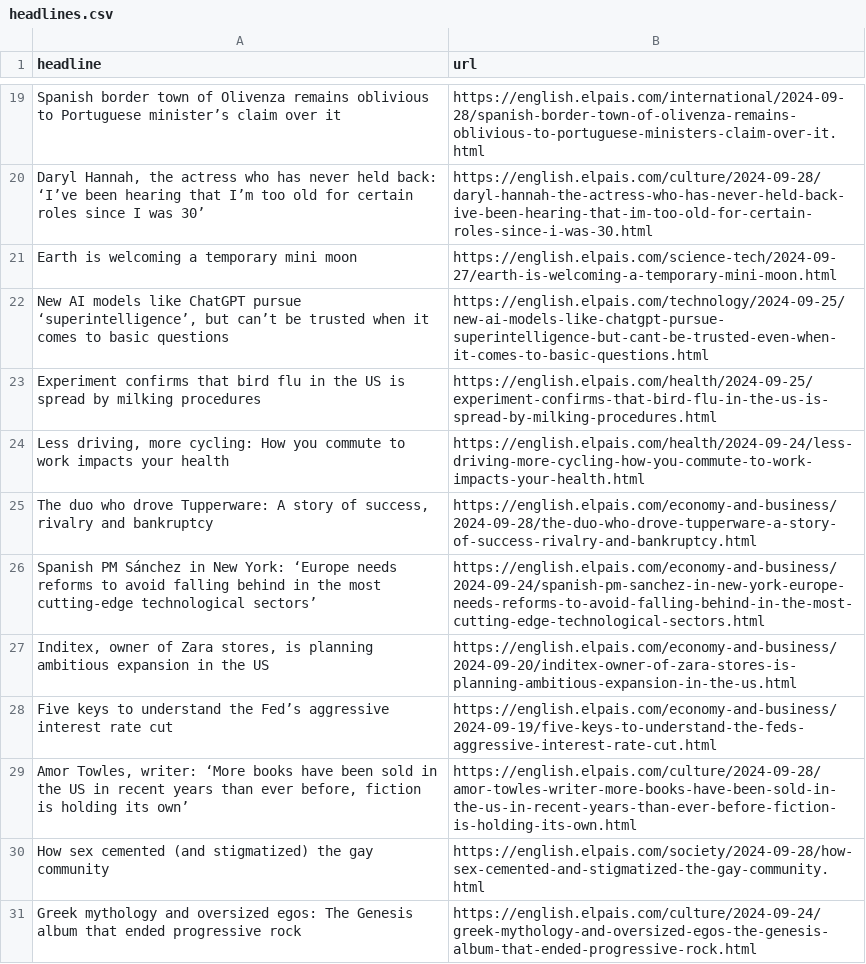
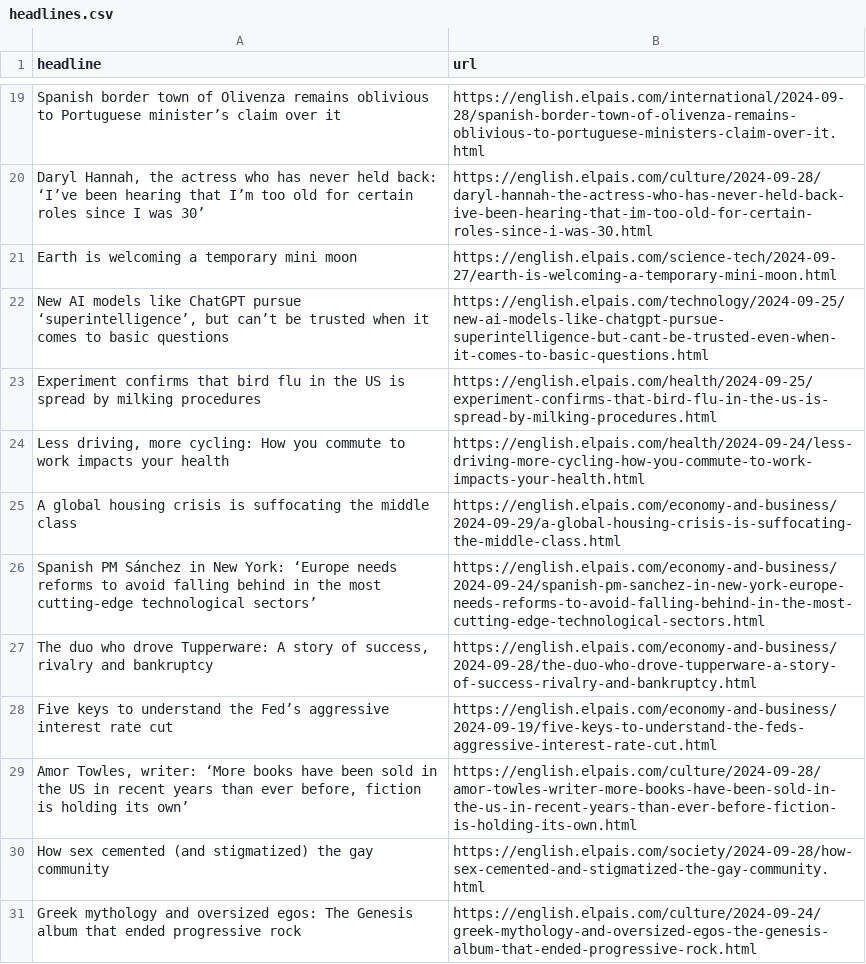
Before and after one commit to carlython26/elpais, a CSV file: headlines.csv, drawn as a sheet; only a part is shown, gaps mark what is left out.

```diff
--- a/headlines.csv
+++ b/headlines.csv
@@ -24,5 +24,5 @@ Experiment confirms that bird flu in the US is spread by milking procedures,http
 "Less driving, more cycling: How you commute to work impacts your health",https://english.elpais.com/health/2024-09-24/less-driving-more-cycling-how-you-commute-to-work-impacts-your-health.html
+A global housing crisis is suffocating the middle class  ,https://english.elpais.com/economy-and-business/2024-09-29/a-global-housing-crisis-is-suffocating-the-middle-class.html
+Spanish PM Sánchez in New York: ‘Europe needs reforms to avoid falling behind in the most cutting-edge technological sectors’,https://english.elpais.com/economy-and-business/2024-09-24/spanish-pm-sanchez-in-new-york-europe-needs-reforms-to-avoid-falling-behind-in-the-most-cutting-edge-technological-sectors.html
 "The duo who drove Tupperware: A story of success, rivalry and bankruptcy",https://english.elpais.com/economy-and-business/2024-09-28/the-duo-who-drove-tupperware-a-story-of-success-rivalry-and-bankruptcy.html
-Spanish PM Sánchez in New York: ‘Europe needs reforms to avoid falling behind in the most cutting-edge technological sectors’,https://english.elpais.com/economy-and-business/2024-09-24/spanish-pm-sanchez-in-new-york-europe-needs-reforms-to-avoid-falling-behind-in-the-most-cutting-edge-technological-sectors.html
-"Inditex, owner of Zara stores, is planning ambitious expansion in the US",https://english.elpais.com/economy-and-business/2024-09-20/inditex-owner-of-zara-stores-is-planning-ambitious-expansion-in-the-us.html
 Five keys to understand the Fed’s aggressive interest rate cut,https://english.elpais.com/economy-and-business/2024-09-19/five-keys-to-understand-the-feds-aggressive-interest-rate-cut.html
```
